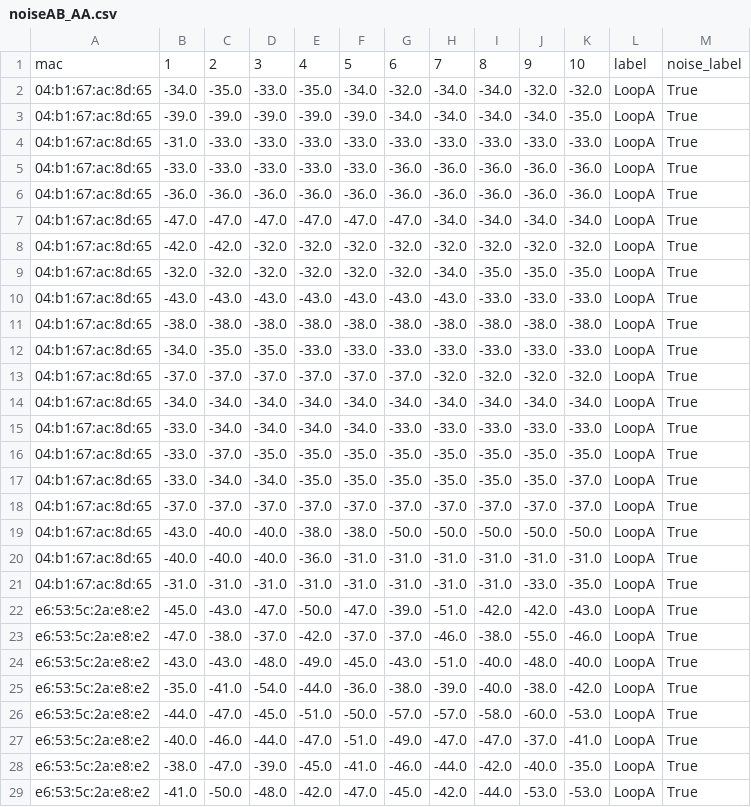
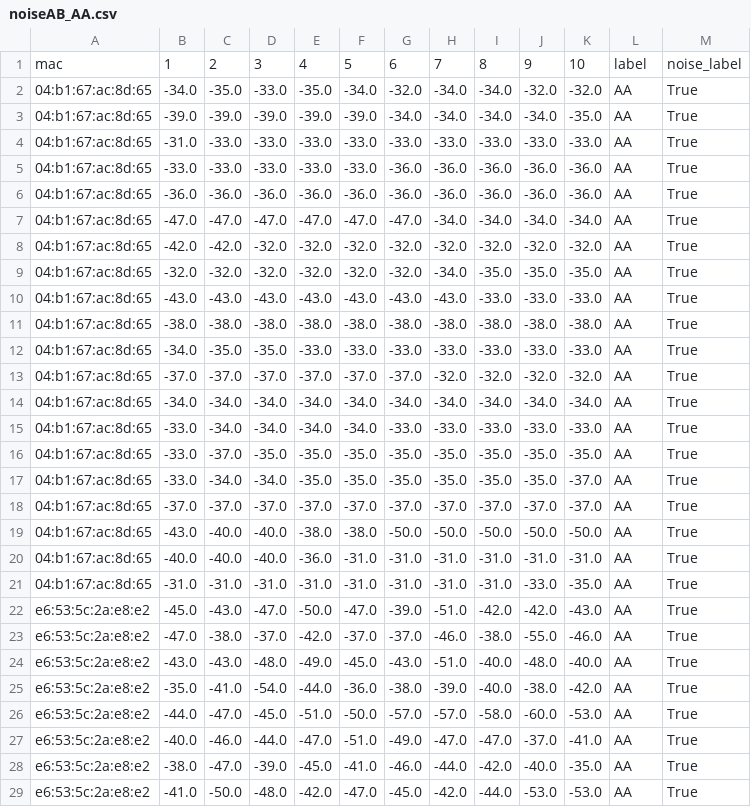
Before and after one commit to ATNoG/inMotion, a CSV file: data/noiseAB_AA.csv, drawn as a sheet; only a part is shown; the diff covers the shown part only.

```diff
--- a/data/noiseAB_AA.csv
+++ b/data/noiseAB_AA.csv
@@ -1,29 +1,29 @@
 mac,1,2,3,4,5,6,7,8,9,10,label,noise_label
-04:b1:67:ac:8d:65,-34.0,-35.0,-33.0,-35.0,-34.0,-32.0,-34.0,-34.0,-32.0,-32.0,LoopA,True
-04:b1:67:ac:8d:65,-39.0,-39.0,-39.0,-39.0,-39.0,-34.0,-34.0,-34.0,-34.0,-35.0,LoopA,True
-04:b1:67:ac:8d:65,-31.0,-33.0,-33.0,-33.0,-33.0,-33.0,-33.0,-33.0,-33.0,-33.0,LoopA,True
-04:b1:67:ac:8d:65,-33.0,-33.0,-33.0,-33.0,-33.0,-36.0,-36.0,-36.0,-36.0,-36.0,LoopA,True
-04:b1:67:ac:8d:65,-36.0,-36.0,-36.0,-36.0,-36.0,-36.0,-36.0,-36.0,-36.0,-36.0,LoopA,True
-04:b1:67:ac:8d:65,-47.0,-47.0,-47.0,-47.0,-47.0,-47.0,-34.0,-34.0,-34.0,-34.0,LoopA,True
-04:b1:67:ac:8d:65,-42.0,-42.0,-32.0,-32.0,-32.0,-32.0,-32.0,-32.0,-32.0,-32.0,LoopA,True
-04:b1:67:ac:8d:65,-32.0,-32.0,-32.0,-32.0,-32.0,-32.0,-34.0,-35.0,-35.0,-35.0,LoopA,True
-04:b1:67:ac:8d:65,-43.0,-43.0,-43.0,-43.0,-43.0,-43.0,-43.0,-33.0,-33.0,-33.0,LoopA,True
-04:b1:67:ac:8d:65,-38.0,-38.0,-38.0,-38.0,-38.0,-38.0,-38.0,-38.0,-38.0,-38.0,LoopA,True
-04:b1:67:ac:8d:65,-34.0,-35.0,-35.0,-33.0,-33.0,-33.0,-33.0,-33.0,-33.0,-33.0,LoopA,True
-04:b1:67:ac:8d:65,-37.0,-37.0,-37.0,-37.0,-37.0,-37.0,-32.0,-32.0,-32.0,-32.0,LoopA,True
-04:b1:67:ac:8d:65,-34.0,-34.0,-34.0,-34.0,-34.0,-34.0,-34.0,-34.0,-34.0,-34.0,LoopA,True
-04:b1:67:ac:8d:65,-33.0,-34.0,-34.0,-34.0,-34.0,-33.0,-33.0,-33.0,-33.0,-33.0,LoopA,True
-04:b1:67:ac:8d:65,-33.0,-37.0,-35.0,-35.0,-35.0,-35.0,-35.0,-35.0,-35.0,-35.0,LoopA,True
-04:b1:67:ac:8d:65,-33.0,-34.0,-34.0,-35.0,-35.0,-35.0,-35.0,-35.0,-35.0,-37.0,LoopA,True
-04:b1:67:ac:8d:65,-37.0,-37.0,-37.0,-37.0,-37.0,-37.0,-37.0,-37.0,-37.0,-37.0,LoopA,True
-04:b1:67:ac:8d:65,-43.0,-40.0,-40.0,-38.0,-38.0,-50.0,-50.0,-50.0,-50.0,-50.0,LoopA,True
-04:b1:67:ac:8d:65,-40.0,-40.0,-40.0,-36.0,-31.0,-31.0,-31.0,-31.0,-31.0,-31.0,LoopA,True
-04:b1:67:ac:8d:65,-31.0,-31.0,-31.0,-31.0,-31.0,-31.0,-31.0,-31.0,-33.0,-35.0,LoopA,True
-e6:53:5c:2a:e8:e2,-45.0,-43.0,-47.0,-50.0,-47.0,-39.0,-51.0,-42.0,-42.0,-43.0,LoopA,True
-e6:53:5c:2a:e8:e2,-47.0,-38.0,-37.0,-42.0,-37.0,-37.0,-46.0,-38.0,-55.0,-46.0,LoopA,True
-e6:53:5c:2a:e8:e2,-43.0,-43.0,-48.0,-49.0,-45.0,-43.0,-51.0,-40.0,-48.0,-40.0,LoopA,True
-e6:53:5c:2a:e8:e2,-35.0,-41.0,-54.0,-44.0,-36.0,-38.0,-39.0,-40.0,-38.0,-42.0,LoopA,True
-e6:53:5c:2a:e8:e2,-44.0,-47.0,-45.0,-51.0,-50.0,-57.0,-57.0,-58.0,-60.0,-53.0,LoopA,True
-e6:53:5c:2a:e8:e2,-40.0,-46.0,-44.0,-47.0,-51.0,-49.0,-47.0,-47.0,-37.0,-41.0,LoopA,True
-e6:53:5c:2a:e8:e2,-38.0,-47.0,-39.0,-45.0,-41.0,-46.0,-44.0,-42.0,-40.0,-35.0,LoopA,True
-e6:53:5c:2a:e8:e2,-41.0,-50.0,-48.0,-42.0,-47.0,-45.0,-42.0,-44.0,-53.0,-53.0,LoopA,True
+04:b1:67:ac:8d:65,-34.0,-35.0,-33.0,-35.0,-34.0,-32.0,-34.0,-34.0,-32.0,-32.0,AA,True
+04:b1:67:ac:8d:65,-39.0,-39.0,-39.0,-39.0,-39.0,-34.0,-34.0,-34.0,-34.0,-35.0,AA,True
+04:b1:67:ac:8d:65,-31.0,-33.0,-33.0,-33.0,-33.0,-33.0,-33.0,-33.0,-33.0,-33.0,AA,True
+04:b1:67:ac:8d:65,-33.0,-33.0,-33.0,-33.0,-33.0,-36.0,-36.0,-36.0,-36.0,-36.0,AA,True
+04:b1:67:ac:8d:65,-36.0,-36.0,-36.0,-36.0,-36.0,-36.0,-36.0,-36.0,-36.0,-36.0,AA,True
+04:b1:67:ac:8d:65,-47.0,-47.0,-47.0,-47.0,-47.0,-47.0,-34.0,-34.0,-34.0,-34.0,AA,True
+04:b1:67:ac:8d:65,-42.0,-42.0,-32.0,-32.0,-32.0,-32.0,-32.0,-32.0,-32.0,-32.0,AA,True
+04:b1:67:ac:8d:65,-32.0,-32.0,-32.0,-32.0,-32.0,-32.0,-34.0,-35.0,-35.0,-35.0,AA,True
+04:b1:67:ac:8d:65,-43.0,-43.0,-43.0,-43.0,-43.0,-43.0,-43.0,-33.0,-33.0,-33.0,AA,True
+04:b1:67:ac:8d:65,-38.0,-38.0,-38.0,-38.0,-38.0,-38.0,-38.0,-38.0,-38.0,-38.0,AA,True
+04:b1:67:ac:8d:65,-34.0,-35.0,-35.0,-33.0,-33.0,-33.0,-33.0,-33.0,-33.0,-33.0,AA,True
+04:b1:67:ac:8d:65,-37.0,-37.0,-37.0,-37.0,-37.0,-37.0,-32.0,-32.0,-32.0,-32.0,AA,True
+04:b1:67:ac:8d:65,-34.0,-34.0,-34.0,-34.0,-34.0,-34.0,-34.0,-34.0,-34.0,-34.0,AA,True
+04:b1:67:ac:8d:65,-33.0,-34.0,-34.0,-34.0,-34.0,-33.0,-33.0,-33.0,-33.0,-33.0,AA,True
+04:b1:67:ac:8d:65,-33.0,-37.0,-35.0,-35.0,-35.0,-35.0,-35.0,-35.0,-35.0,-35.0,AA,True
+04:b1:67:ac:8d:65,-33.0,-34.0,-34.0,-35.0,-35.0,-35.0,-35.0,-35.0,-35.0,-37.0,AA,True
+04:b1:67:ac:8d:65,-37.0,-37.0,-37.0,-37.0,-37.0,-37.0,-37.0,-37.0,-37.0,-37.0,AA,True
+04:b1:67:ac:8d:65,-43.0,-40.0,-40.0,-38.0,-38.0,-50.0,-50.0,-50.0,-50.0,-50.0,AA,True
+04:b1:67:ac:8d:65,-40.0,-40.0,-40.0,-36.0,-31.0,-31.0,-31.0,-31.0,-31.0,-31.0,AA,True
+04:b1:67:ac:8d:65,-31.0,-31.0,-31.0,-31.0,-31.0,-31.0,-31.0,-31.0,-33.0,-35.0,AA,True
+e6:53:5c:2a:e8:e2,-45.0,-43.0,-47.0,-50.0,-47.0,-39.0,-51.0,-42.0,-42.0,-43.0,AA,True
+e6:53:5c:2a:e8:e2,-47.0,-38.0,-37.0,-42.0,-37.0,-37.0,-46.0,-38.0,-55.0,-46.0,AA,True
+e6:53:5c:2a:e8:e2,-43.0,-43.0,-48.0,-49.0,-45.0,-43.0,-51.0,-40.0,-48.0,-40.0,AA,True
+e6:53:5c:2a:e8:e2,-35.0,-41.0,-54.0,-44.0,-36.0,-38.0,-39.0,-40.0,-38.0,-42.0,AA,True
+e6:53:5c:2a:e8:e2,-44.0,-47.0,-45.0,-51.0,-50.0,-57.0,-57.0,-58.0,-60.0,-53.0,AA,True
+e6:53:5c:2a:e8:e2,-40.0,-46.0,-44.0,-47.0,-51.0,-49.0,-47.0,-47.0,-37.0,-41.0,AA,True
+e6:53:5c:2a:e8:e2,-38.0,-47.0,-39.0,-45.0,-41.0,-46.0,-44.0,-42.0,-40.0,-35.0,AA,True
+e6:53:5c:2a:e8:e2,-41.0,-50.0,-48.0,-42.0,-47.0,-45.0,-42.0,-44.0,-53.0,-53.0,AA,True
```
Also changed, not shown: 12 edited cells elsewhere in this file, data/noiseAA_BB.csv, data/noiseBA_AA.csv, 15 other files.
